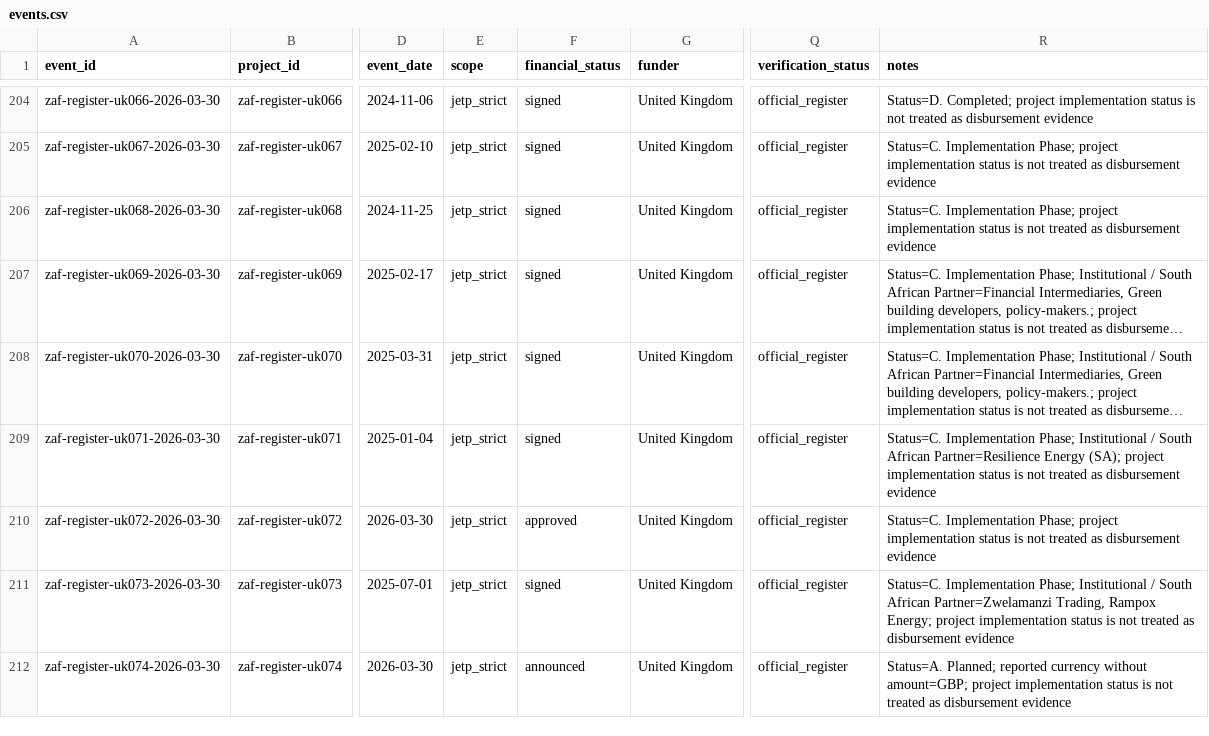
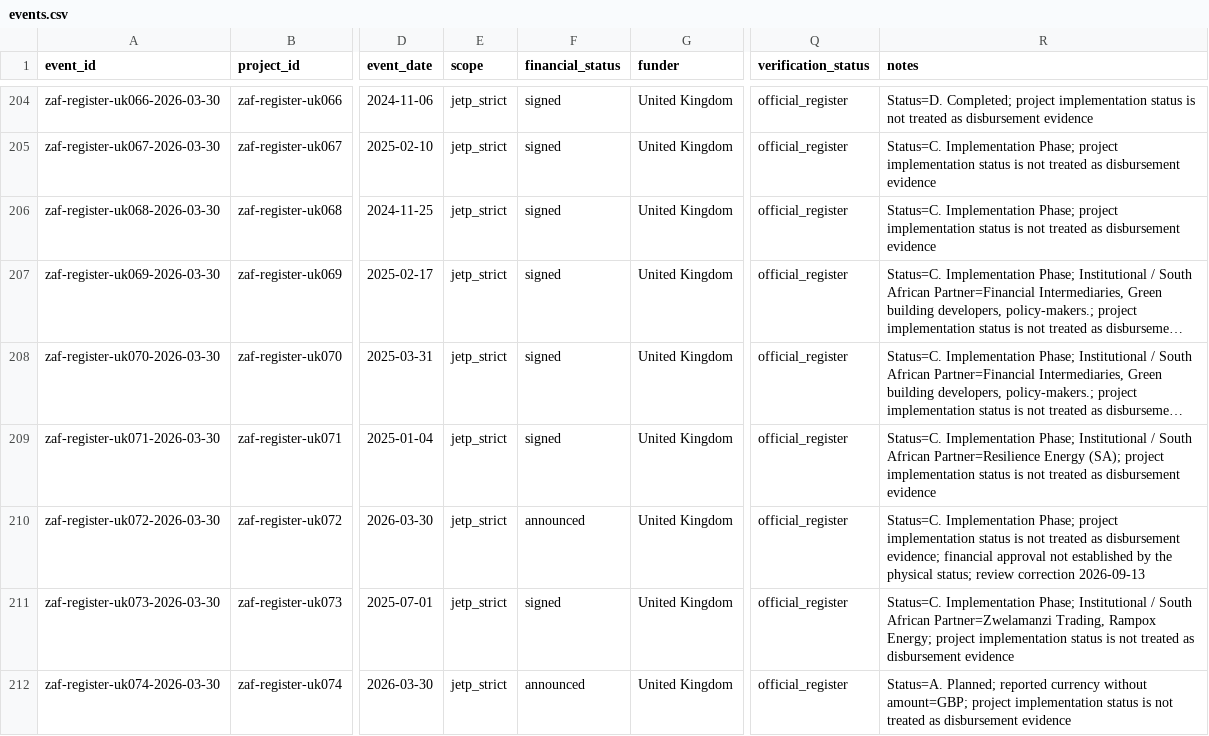
Before and after one commit to MinhHaDuong/climate-finance-het, a CSV file: data/jetp/events.csv, drawn as a sheet; only a part is shown, gaps mark what is left out; long unchanged cells end in …; the diff covers the shown part only; the diff names each change by its address in the sheet, - before the commit and + after, or states it on an @@ line.

Commit message:
fix(jetp): keep physical progress separate from financial approval
Ticket-ref: 0717, 0720

```diff
--- a/data/jetp/events.csv
+++ b/data/jetp/events.csv
-F210 (financial_status): approved
+F210 (financial_status): announced
-R210 (notes): …as disbursement evidence
+R210 (notes): …as disbursement evidence; financial approval not established by the physical status; review correction 2026-09-13
```
Also changed, not shown: 26 edited cells elsewhere in this file, 1 other file.
